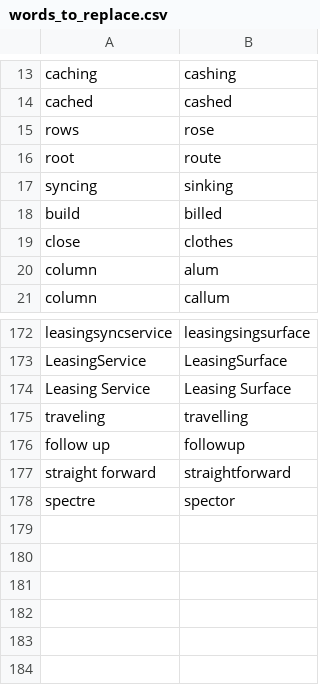
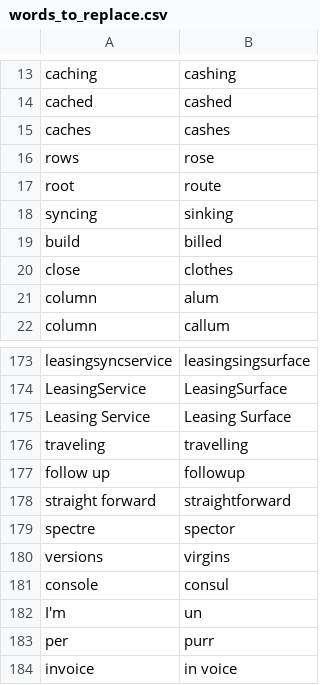
Before and after one commit to nwu124/talon, a CSV file: settings/words_to_replace.csv, drawn as a sheet; only a part is shown, gaps mark what is left out; the diff names each change by its address in the sheet, - before the commit and + after, or states it on an @@ line.

Commit message:
Update words_to_replace.csv

```diff
--- a/settings/words_to_replace.csv
+++ b/settings/words_to_replace.csv
+row 15: caches | cashes
+row 180: versions | virgins
+row 181: console | consul
+row 182: I'm | un
+row 183: per | purr
+row 184: invoice | in voice
```
